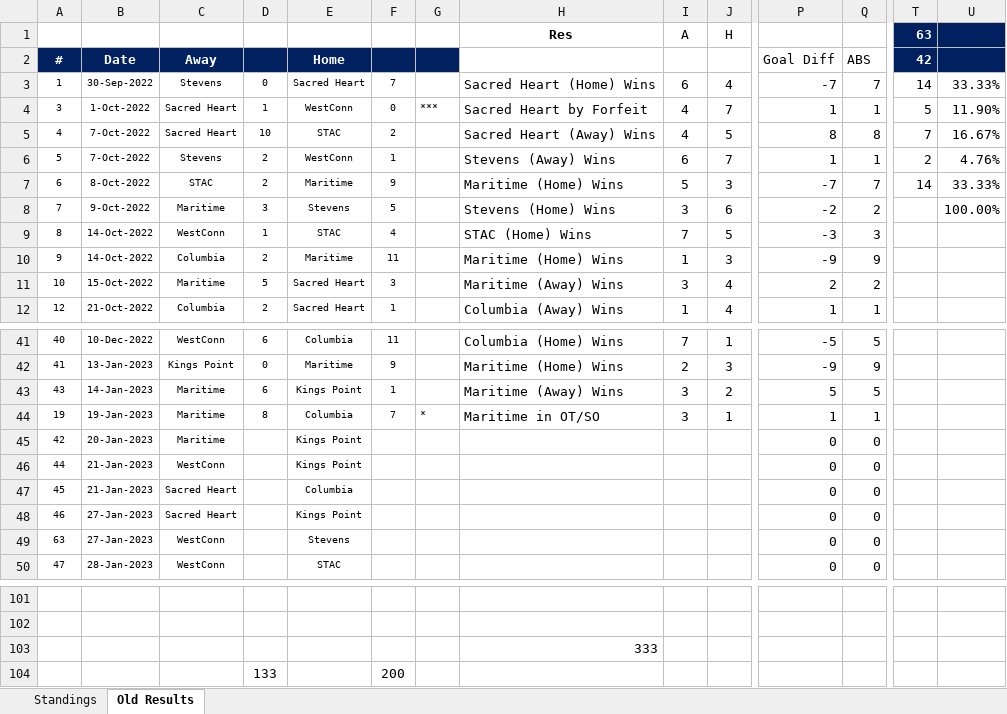
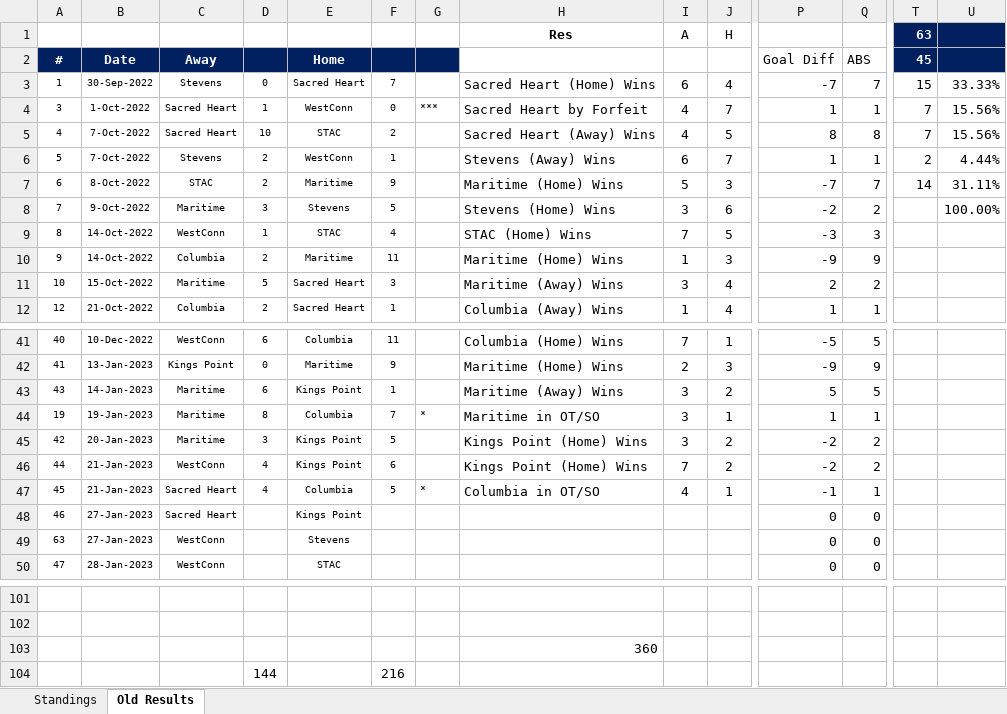
Before and after one commit to michael-m-casserly/methockey, an Excel workbook: DataFiles/MCHC 2022-23 Standings Worksheet.xlsm, sheet Old Results, drawn as a sheet; only a part is shown, gaps mark what is left out; values as stored, in another font and other column widths than the file's, no borders; removed rows and columns are numbered as before the commit, all else as after; rows hold the shown columns only; the diff names each change by its address in the sheet, - before the commit and + after, or states it on an @@ line.

```diff
--- a/DataFiles/MCHC 2022-23 Standings Worksheet.xlsm (sheet Old Results)
+++ b/DataFiles/MCHC 2022-23 Standings Worksheet.xlsm (sheet Old Results)
-T2 (63): 42
+T2 (63): 45
-T3 (63): 14
+T3 (63): 15
-T4 (63): 5
+T4 (63): 7
-U4: 11.90%
+U4: 15.56%
-U5: 16.67%
+U5: 15.56%
-U6: 4.76%
+U6: 4.44%
-U7: 33.33%
+U7: 31.11%
-D45: (empty)
+D45: 3
-F45: (empty)
+F45: 5
-H45:H46 (Res): (empty)
+H45:H46 (Res): Kings Point (Home) Wins
-I45 (A): (empty)
+I45 (A): 3
-J45:J46 (H): (empty)
+J45:J46 (H): 2
-P45:P46: 0
+P45:P46: -2
-Q45:Q46: 0
+Q45:Q46: 2
-D46:D47: (empty)
+D46:D47: 4
-F46: (empty)
+F46: 6
-I46 (A): (empty)
+I46 (A): 7
-F47: (empty)
+F47: 5
-G47: (empty)
+G47: *
-H47 (Res): (empty)
+H47 (Res): Columbia in OT/SO
-I47 (A): (empty)
+I47 (A): 4
-J47 (H): (empty)
+J47 (H): 1
-P47: 0
+P47: -1
-Q47: 0
+Q47: 1
-H103 (Res): 333
+H103 (Res): 360
-row 104:  |  |  | 133 |  | 200
+row 104:  |  |  | 144 |  | 216
```
Also changed, not shown: sheet Standings, 3 other files.
